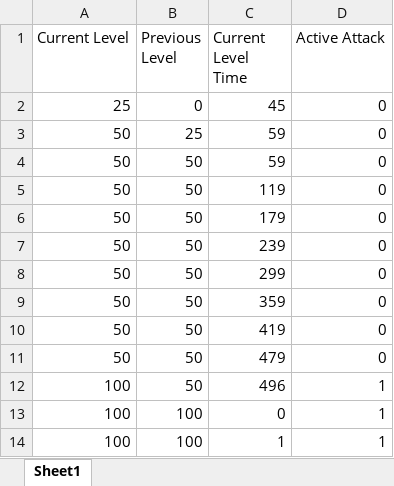
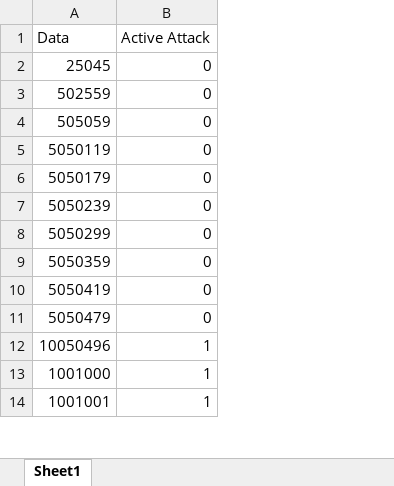
Before and after one commit to CthulhuUSN/machine_learning, an Excel workbook: PuttyData.xlsx, sheet Sheet1, drawn as a sheet; only a part is shown; values as stored, in another font and other column widths than the file's, no borders; removed rows and columns are numbered as before the commit, all else as after; the diff names each change by its address in the sheet, - before the commit and + after, or states it on an @@ line.

```diff
--- a/PuttyData.xlsx (sheet Sheet1)
+++ b/PuttyData.xlsx (sheet Sheet1)
-column A (Current Level), rows 2-14: 25 | 50 | 50 | 50 | 50 | 50 | 50 | 50 | 50 | 50 | 100 | 100 | 100
-column B (Previous Level), rows 2-14: 0 | 25 | 50 | 50 | 50 | 50 | 50 | 50 | 50 | 50 | 50 | 100 | 100
-column C (Current Level Time), rows 2-14: 45 | 59 | 59 | 119 | 179 | 239 | 299 | 359 | 419 | 479 | 496 | 0 | 1
+column A (Data), rows 2-14: 25045 | 502559 | 505059 | 5050119 | 5050179 | 5050239 | 5050299 | 5050359 | 5050419 | 5050479 | 10050496 | 1001000 | 1001001
```
Also changed, not shown: 5 other files.
